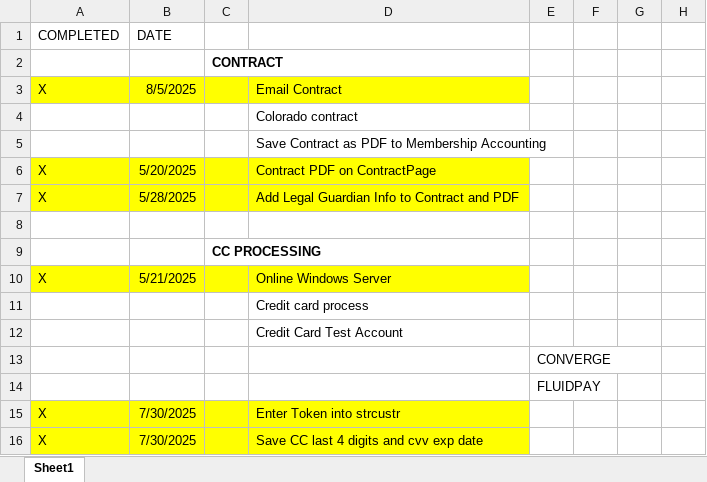
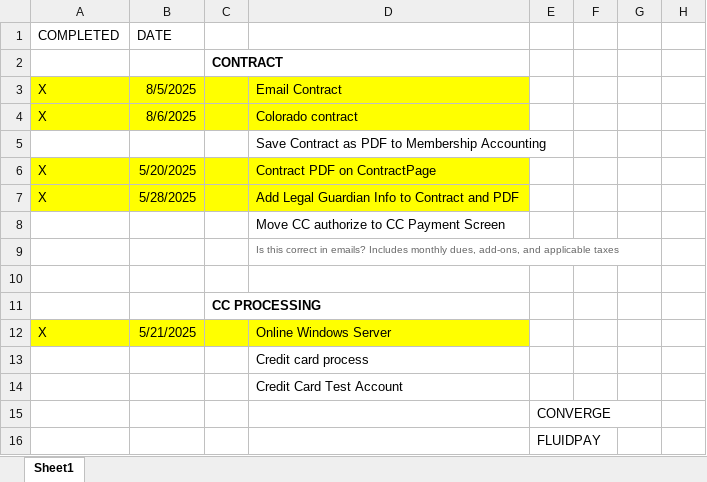
Before and after one commit to GeminiXM/Online_Enrollment, an Excel workbook: Online Enrollment Check Listxlsx.xlsx, sheet Sheet1, drawn as a sheet; only a part is shown; the shorter side is filled out with more unchanged rows; values as stored, in another font and other column widths than the file's, no borders; removed rows and columns are numbered as before the commit, all else as after; the diff names each change by its address in the sheet, - before the commit and + after, or states it on an @@ line.

Commit message:
emails are correct and contracts are being created properly

```diff
--- a/Online Enrollment Check Listxlsx.xlsx (sheet Sheet1)
+++ b/Online Enrollment Check Listxlsx.xlsx (sheet Sheet1)
-row 4:  |  |  | Colorado contract
+row 4: X | 8/6/2025 |  | Colorado contract
+row 8:  |  |  | Move CC authorize to CC Payment Screen
+row 9:  |  |  | Is this correct in emails? Includes monthly dues, add-ons, and applicable taxes
```
Also changed, not shown: 7 other files.
